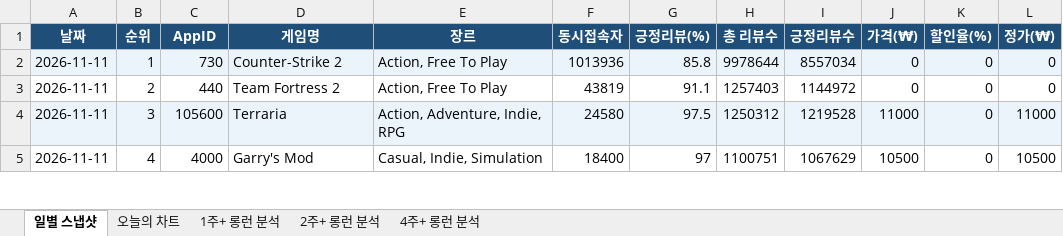
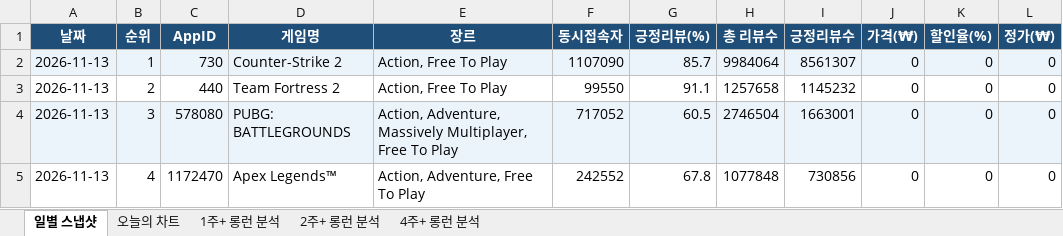
Before and after one commit to ahroyun/steam-tracker, an Excel workbook: steam_chart_tracker.xlsx, sheet 일별 스냅샷, drawn as a sheet; only a part is shown; values as stored, in another font and other column widths than the file's, no borders; the diff covers the shown part only; the diff names each change by its address in the sheet, - before the commit and + after, or states it on an @@ line.

```diff
--- a/steam_chart_tracker.xlsx (sheet 일별 스냅샷)
+++ b/steam_chart_tracker.xlsx (sheet 일별 스냅샷)
-A2:A5 (날짜): 2026-11-11
+A2:A5 (날짜): 2026-11-13
-F2 (동시접속자): 1013936
+F2 (동시접속자): 1107090
-G2 (긍정리뷰(%)): 85.8
+G2 (긍정리뷰(%)): 85.7
-H2 (총 리뷰수): 9978644
+H2 (총 리뷰수): 9984064
-I2 (긍정리뷰수): 8557034
+I2 (긍정리뷰수): 8561307
-F3 (동시접속자): 43819
+F3 (동시접속자): 99550
-H3 (총 리뷰수): 1257403
+H3 (총 리뷰수): 1257658
-I3 (긍정리뷰수): 1144972
+I3 (긍정리뷰수): 1145232
-C4 (AppID): 105600
+C4 (AppID): 578080
-D4 (게임명): Terraria
+D4 (게임명): PUBG: BATTLEGROUNDS
-E4 (장르): Action, Adventure, Indie, RPG
+E4 (장르): Action, Adventure, Massively Multiplayer, Free To Play
-F4 (동시접속자): 24580
+F4 (동시접속자): 717052
-G4 (긍정리뷰(%)): 97.5
+G4 (긍정리뷰(%)): 60.5
-H4 (총 리뷰수): 1250312
+H4 (총 리뷰수): 2746504
-I4 (긍정리뷰수): 1219528
+I4 (긍정리뷰수): 1663001
-J4 (가격(₩)): 11000
+J4 (가격(₩)): 0
-L4 (정가(₩)): 11000
+L4 (정가(₩)): 0
-C5 (AppID): 4000
+C5 (AppID): 1172470
-D5 (게임명): Garry's Mod
+D5 (게임명): Apex Legends™
-E5 (장르): Casual, Indie, Simulation
+E5 (장르): Action, Adventure, Free To Play
-F5 (동시접속자): 18400
+F5 (동시접속자): 242552
-G5 (긍정리뷰(%)): 97
+G5 (긍정리뷰(%)): 67.8
-H5 (총 리뷰수): 1100751
+H5 (총 리뷰수): 1077848
-I5 (긍정리뷰수): 1067629
+I5 (긍정리뷰수): 730856
-J5 (가격(₩)): 10500
+J5 (가격(₩)): 0
-L5 (정가(₩)): 10500
+L5 (정가(₩)): 0
```
Also changed, not shown: 956 edited cells elsewhere in this sheet, sheet 오늘의 차트, sheet 1주+ 롱런 분석, sheet 2주+ 롱런 분석, sheet 4주+ 롱런 분석, 1 other file.
